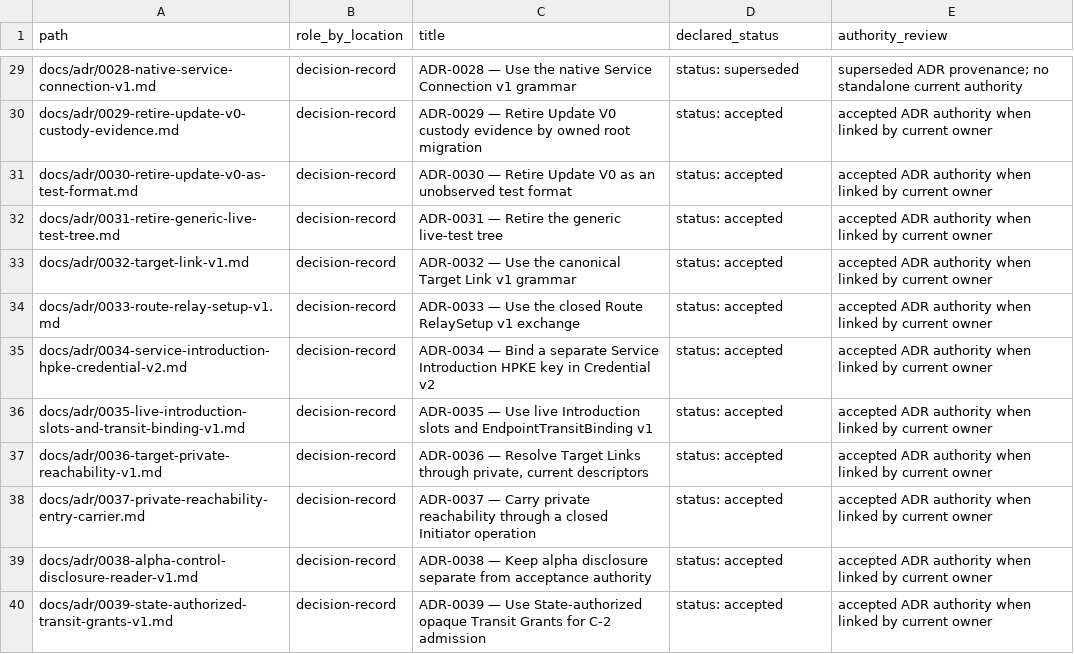
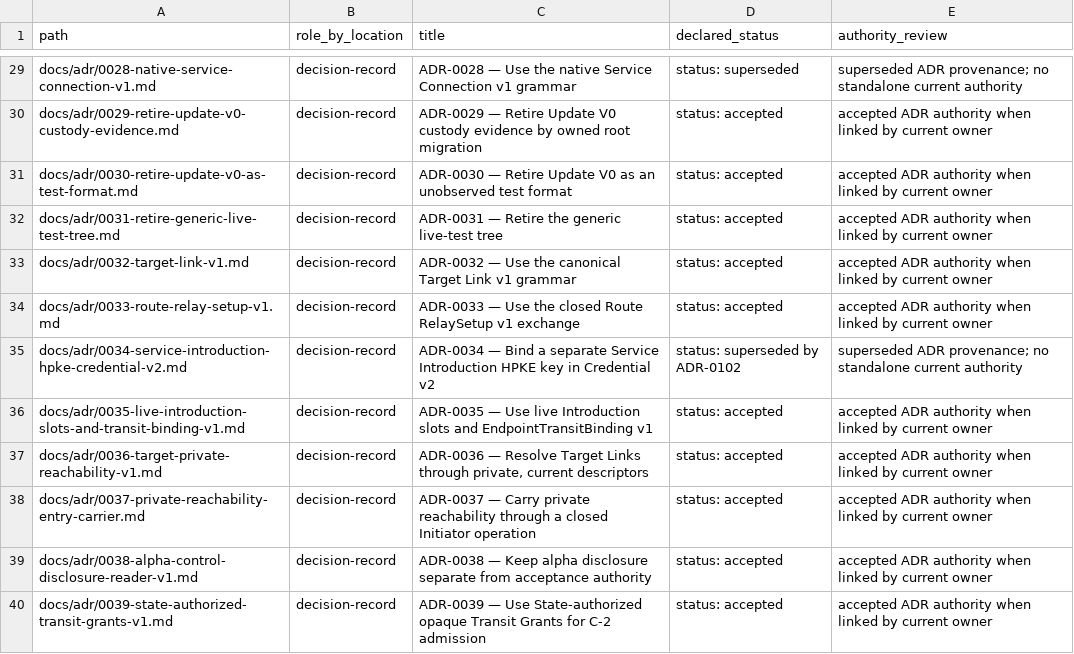
Before and after one commit to dianabuilds/ardents-network, a CSV file: docs/development/repository-documentation-map.csv, drawn as a sheet; only a part is shown, gaps mark what is left out.

```diff
--- a/docs/development/repository-documentation-map.csv
+++ b/docs/development/repository-documentation-map.csv
@@ -34,3 +34,3 @@
 "docs/adr/0033-route-relay-setup-v1.md","decision-record","ADR-0033 — Use the closed Route RelaySetup v1 exchange","status: accepted","accepted ADR authority when linked by current owner"
-"docs/adr/0034-service-introduction-hpke-credential-v2.md","decision-record","ADR-0034 — Bind a separate Service Introduction HPKE key in Credential v2","status: accepted","accepted ADR authority when linked by current owner"
+"docs/adr/0034-service-introduction-hpke-credential-v2.md","decision-record","ADR-0034 — Bind a separate Service Introduction HPKE key in Credential v2","status: superseded by ADR-0102","superseded ADR provenance; no standalone current authority"
 "docs/adr/0035-live-introduction-slots-and-transit-binding-v1.md","decision-record","ADR-0035 — Use live Introduction slots and EndpointTransitBinding v1","status: accepted","accepted ADR authority when linked by current owner"
```
Also changed, not shown: docs/development/repository-file-map.csv, docs/development/repository-package-graph.csv, 38 other files.
